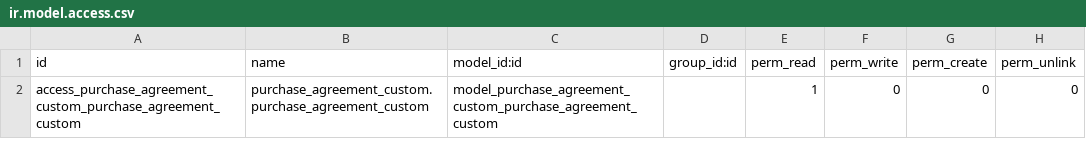
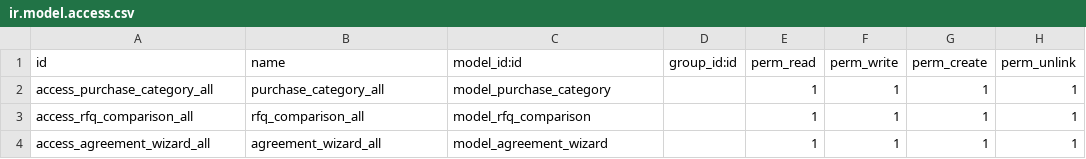
Before and after one commit to Saharaintergroup/QDLY, a CSV file: purchase_custom/security/ir.model.access.csv, drawn as a sheet; removed rows and columns are numbered as before the commit, all else as after; the diff names each change by its address in the sheet, - before the commit and + after, or states it on an @@ line.

```diff
--- a/purchase_custom/security/ir.model.access.csv
+++ b/purchase_custom/security/ir.model.access.csv
-row 2: access_purchase_agreement_custom_purchase_agreement_custom | purchase_agreement_custom.purchase_agreement_custom | model_purchase_agreement_custom_purchase_agreement_custom |  | 1 | 0 | 0 | 0
+row 2: access_purchase_category_all | purchase_category_all | model_purchase_category |  | 1 | 1 | 1 | 1
+row 3: access_rfq_comparison_all | rfq_comparison_all | model_rfq_comparison |  | 1 | 1 | 1 | 1
+row 4: access_agreement_wizard_all | agreement_wizard_all | model_agreement_wizard |  | 1 | 1 | 1 | 1
```
Also changed, not shown: 3 other files.
